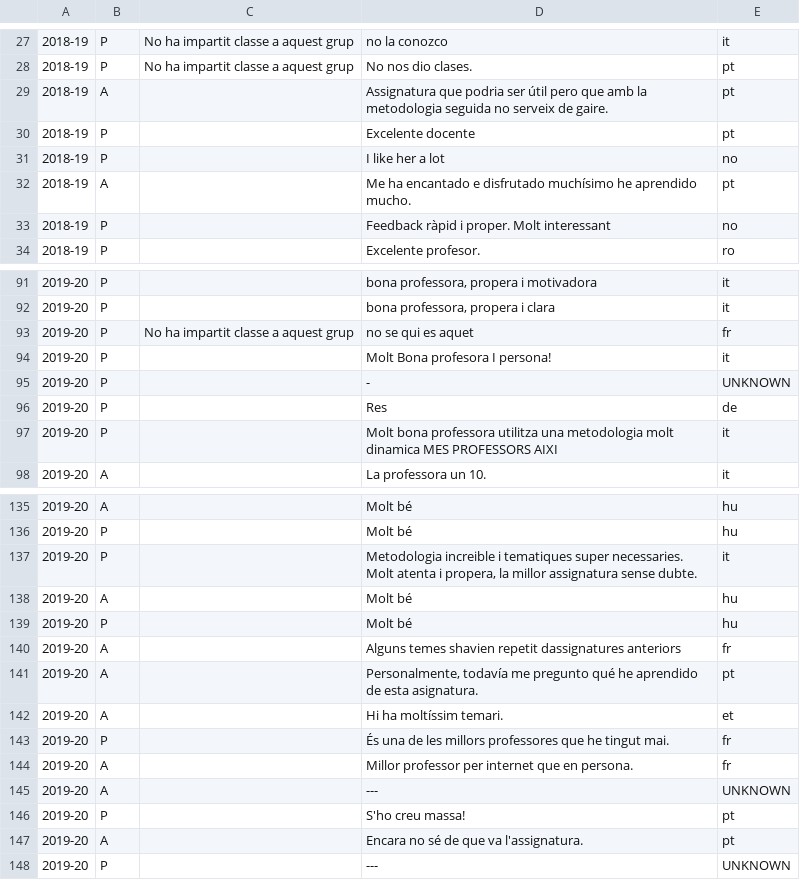
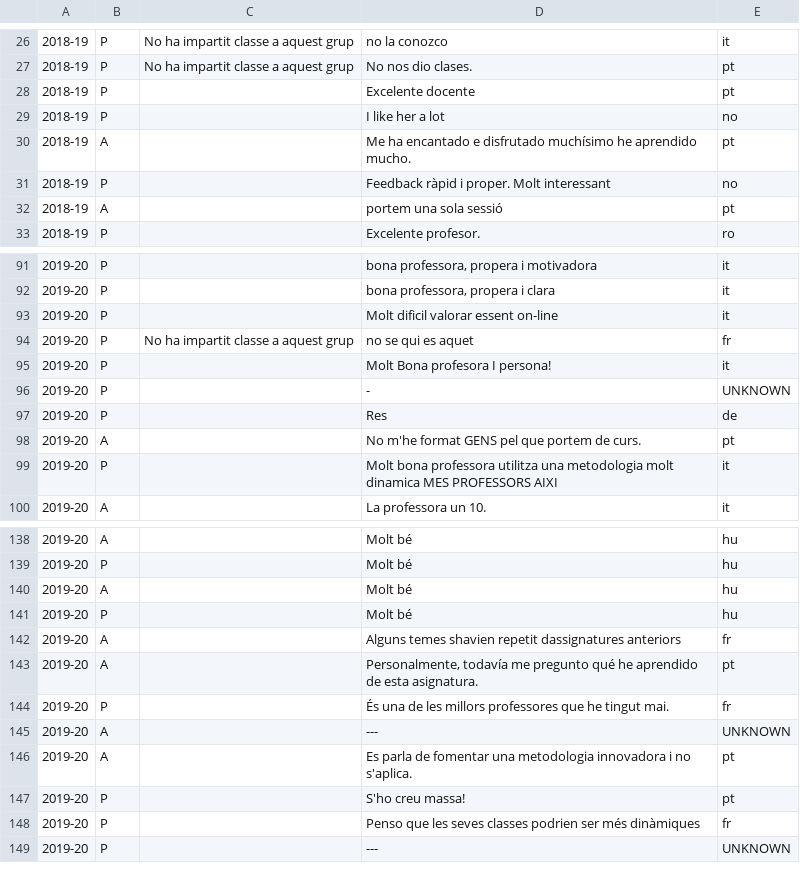
Before and after one commit to dsm9/TreballFiMaster, a CSV file: data/preprocessed/comentaris_xx.csv, drawn as a sheet; only a part is shown, gaps mark what is left out; removed rows and columns are numbered as before the commit, all else as after; the diff covers the shown part only; the diff names each change by its address in the sheet, - before the commit and + after, or states it on an @@ line.

```diff
--- a/data/preprocessed/comentaris_xx.csv
+++ b/data/preprocessed/comentaris_xx.csv
-row 29: 2018-19 | A |  | Assignatura que podria ser útil pero que amb la metodologia seguida no serveix de gaire. | pt
+row 32: 2018-19 | A |  | portem una sola sessió | pt
+row 93: 2019-20 | P |  | Molt dificil valorar essent on-line | it
+row 98: 2019-20 | A |  | No m'he format GENS pel que portem de curs. | pt
-row 137: 2019-20 | P |  | Metodologia increible i tematiques super necessaries. Molt atenta i propera, la millor assignatura sense dubte. | it
-row 142: 2019-20 | A |  | Hi ha moltíssim temari. | et
-row 144: 2019-20 | A |  | Millor professor per internet que en persona. | fr
+row 146: 2019-20 | A |  | Es parla de fomentar una metodologia innovadora i no s'aplica. | pt
-B148: A
+B148: P
-D148: Encara no sé de que va l'assignatura.
+D148: Penso que les seves classes podrien ser més dinàmiques
-E148: pt
+E148: fr
```
Also changed, not shown: 5 added rows, 4 removed rows and 10 edited cells elsewhere in this file, data/preprocessed/comentaris_en.csv, data/preprocessed/comentaris_es.csv, 8 other files.
